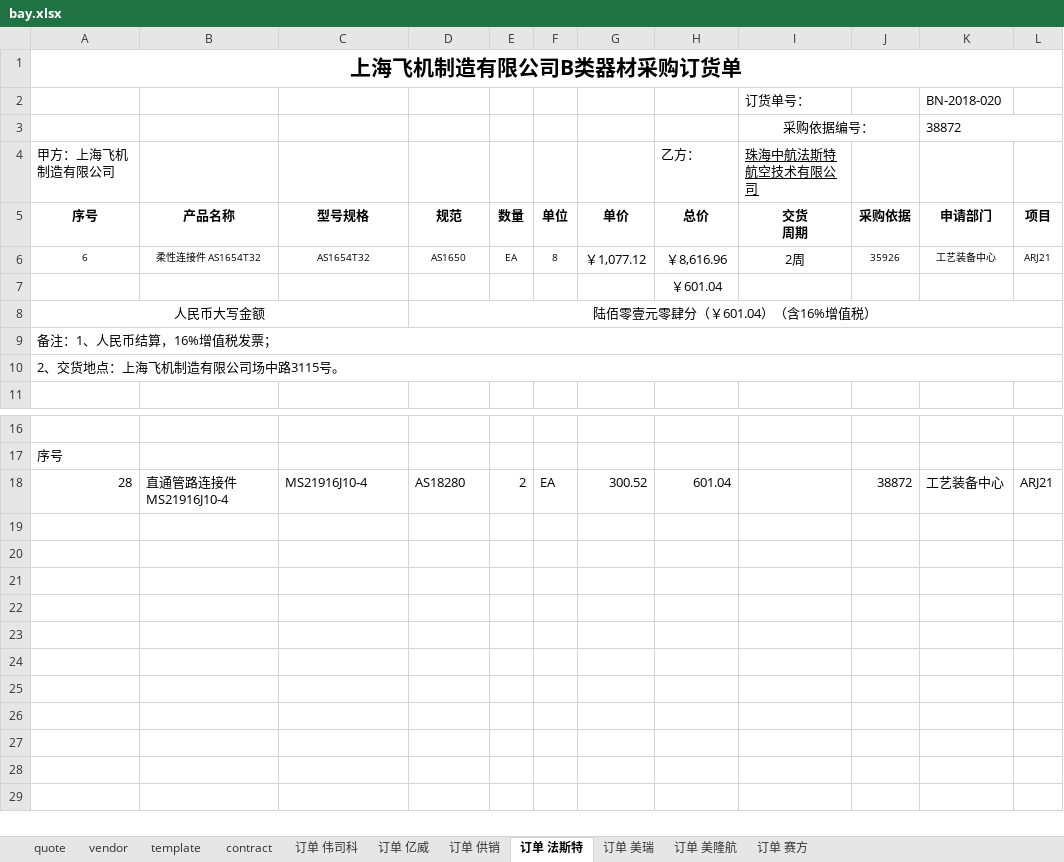
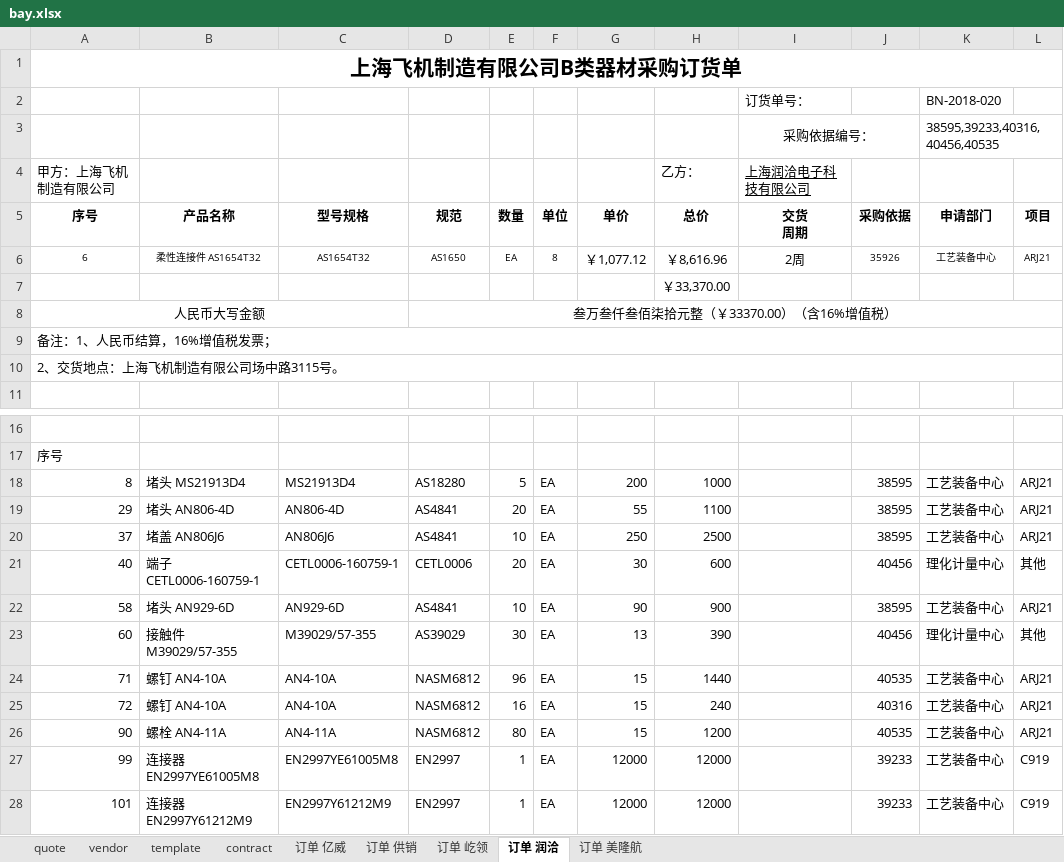
Before and after one commit to enjoysoft/purchase, an Excel workbook: bay.xlsx, sheet 订单 润洽, drawn as a sheet; only a part is shown, gaps mark what is left out; values as stored, in another font and other column widths than the file's, no borders; removed rows and columns are numbered as before the commit, all else as after; the diff names each change by its address in the sheet, - before the commit and + after, or states it on an @@ line.

```diff
--- a/bay.xlsx (sheet 订单 润洽)
+++ b/bay.xlsx (sheet 订单 润洽)
-sheet tab: 订单 法斯特
+sheet tab: 订单 润洽
-sheet tab: 订单 伟司科
-sheet tab: 订单 美瑞
-sheet tab: 订单 赛方
+sheet tab: 订单 屹领
-K3 (申请部门): 38872
+K3 (申请部门): 38595,39233,40316,40456,40535
-I4 (交货 周期): 珠海中航法斯特航空技术有限公司
+I4 (交货 周期): 上海润洽电子科技有限公司
-H7 (总价): ￥601.04
+H7 (总价): ￥33,370.00
-D8 (规范): 陆佰零壹元零肆分（￥601.04）（含16%增值税）
+D8 (规范): 叁万叁仟叁佰柒拾元整（￥33370.00）（含16%增值税）
-row 18: 28 | 直通管路连接件 MS21916J10-4 | MS21916J10-4 | AS18280 | 2 | EA | 300.52 | 601.04 |  | 38872 | 工艺装备中心 | ARJ21
+row 18: 8 | 堵头 MS21913D4 | MS21913D4 | AS18280 | 5 | EA | 200 | 1000 |  | 38595 | 工艺装备中心 | ARJ21
+row 19: 29 | 堵头 AN806-4D | AN806-4D | AS4841 | 20 | EA | 55 | 1100 |  | 38595 | 工艺装备中心 | ARJ21
+row 20: 37 | 堵盖 AN806J6 | AN806J6 | AS4841 | 10 | EA | 250 | 2500 |  | 38595 | 工艺装备中心 | ARJ21
+row 21: 40 | 端子 CETL0006-160759-1 | CETL0006-160759-1 | CETL0006 | 20 | EA | 30 | 600 |  | 40456 | 理化计量中心 | 其他
+row 22: 58 | 堵头 AN929-6D | AN929-6D | AS4841 | 10 | EA | 90 | 900 |  | 38595 | 工艺装备中心 | ARJ21
+row 23: 60 | 接触件 M39029/57-355 | M39029/57-355 | AS39029 | 30 | EA | 13 | 390 |  | 40456 | 理化计量中心 | 其他
+row 24: 71 | 螺钉 AN4-10A | AN4-10A | NASM6812 | 96 | EA | 15 | 1440 |  | 40535 | 工艺装备中心 | ARJ21
+row 25: 72 | 螺钉 AN4-10A | AN4-10A | NASM6812 | 16 | EA | 15 | 240 |  | 40316 | 工艺装备中心 | ARJ21
+row 26: 90 | 螺栓 AN4-11A | AN4-11A | NASM6812 | 80 | EA | 15 | 1200 |  | 40535 | 工艺装备中心 | ARJ21
+row 27: 99 | 连接器 EN2997YE61005M8 | EN2997YE61005M8 | EN2997 | 1 | EA | 12000 | 12000 |  | 39233 | 工艺装备中心 | C919
+row 28: 101 | 连接器 EN2997Y61212M9 | EN2997Y61212M9 | EN2997 | 1 | EA | 12000 | 12000 |  | 39233 | 工艺装备中心 | C919
```
Also changed, not shown: sheet quote, sheet 订单 供销, sheet 订单 亿威, sheet 订单 美隆航, sheet vendor, sheet template, 2 other files.
